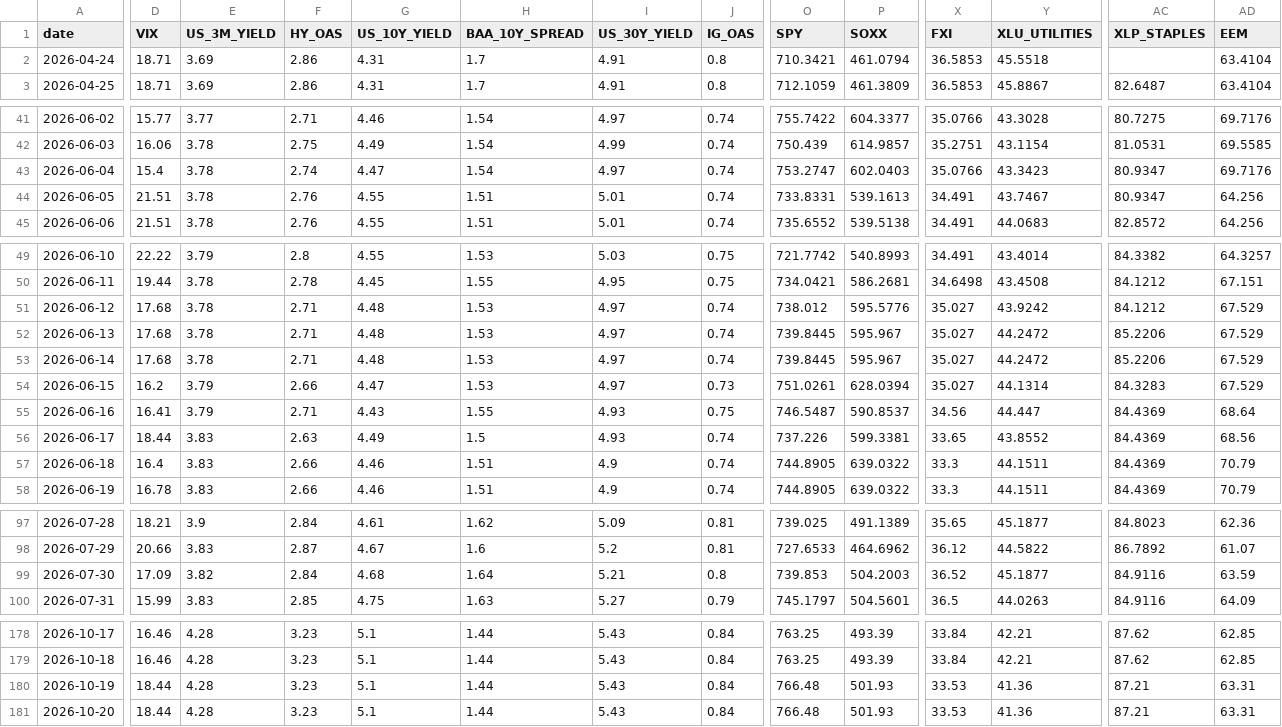
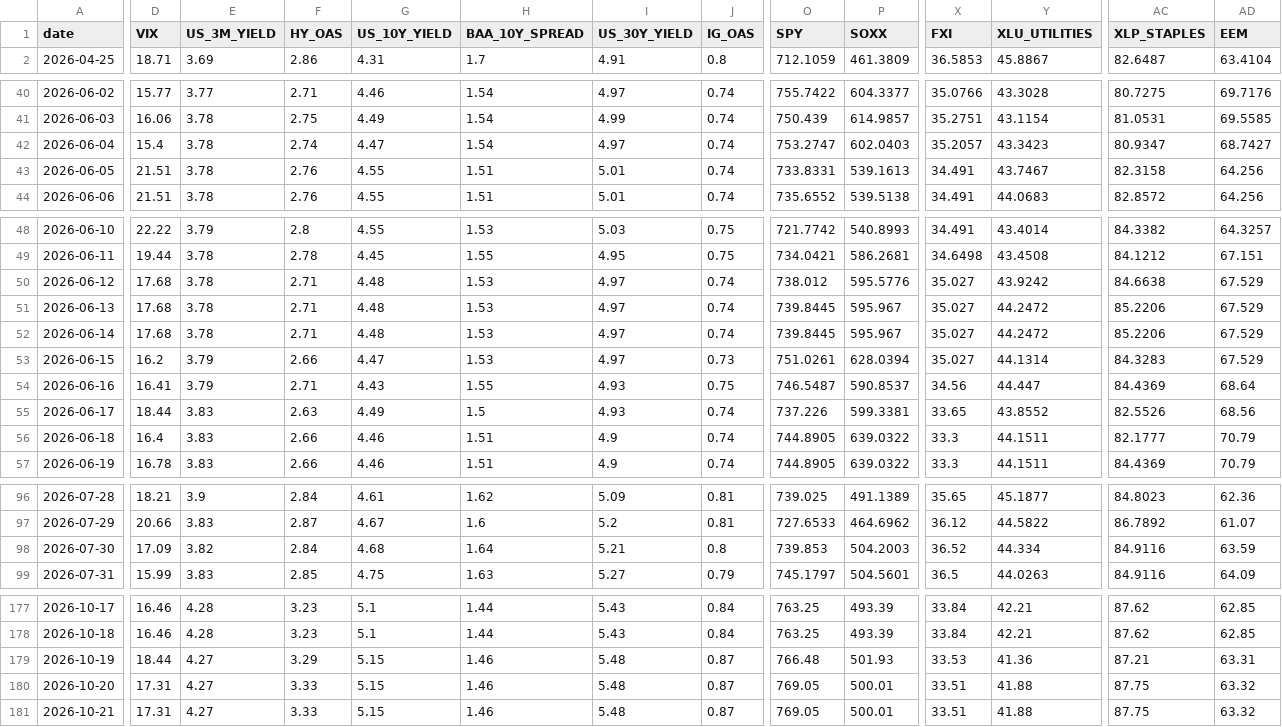
Before and after one commit to stutjeff/pios-capital-flow-engine, a CSV file: data/capital_flow_timeseries_180d.csv, drawn as a sheet; only a part is shown, gaps mark what is left out; removed rows and columns are numbered as before the commit, all else as after; rows hold the shown columns only; the diff covers the shown part only; the diff names each change by its address in the sheet, - before the commit and + after, or states it on an @@ line.

```diff
--- a/data/capital_flow_timeseries_180d.csv
+++ b/data/capital_flow_timeseries_180d.csv
-row 2: 2026-04-24 | 18.71 | 3.69 | 2.86 | 4.31 | 1.7 | 4.91 | 0.8 | 710.3421 | 461.0794 | 36.5853 | 45.5518 |  | 63.4104
-X42 (FXI): 35.0766
+X42 (FXI): 35.2057
-AD42 (EEM): 69.7176
+AD42 (EEM): 68.7427
-AC43 (XLP_STAPLES): 80.9347
+AC43 (XLP_STAPLES): 82.3158
-AC50 (XLP_STAPLES): 84.1212
+AC50 (XLP_STAPLES): 84.6638
-AC55 (XLP_STAPLES): 84.4369
+AC55 (XLP_STAPLES): 82.5526
-AC56 (XLP_STAPLES): 84.4369
+AC56 (XLP_STAPLES): 82.1777
-Y98 (XLU_UTILITIES): 45.1877
+Y98 (XLU_UTILITIES): 44.334
-E179:E180 (US_3M_YIELD): 4.28
+E179:E180 (US_3M_YIELD): 4.27
-F179 (HY_OAS): 3.23
+F179 (HY_OAS): 3.29
-G179:G180 (US_10Y_YIELD): 5.1
+G179:G180 (US_10Y_YIELD): 5.15
-H179:H180 (BAA_10Y_SPREAD): 1.44
+H179:H180 (BAA_10Y_SPREAD): 1.46
-I179:I180 (US_30Y_YIELD): 5.43
+I179:I180 (US_30Y_YIELD): 5.48
-J179:J180 (IG_OAS): 0.84
+J179:J180 (IG_OAS): 0.87
-D180 (VIX): 18.44
+D180 (VIX): 17.31
-F180 (HY_OAS): 3.23
+F180 (HY_OAS): 3.33
-O180 (SPY): 766.48
+O180 (SPY): 769.05
-P180 (SOXX): 501.93
+P180 (SOXX): 500.01
-X180 (FXI): 33.53
+X180 (FXI): 33.51
-Y180 (XLU_UTILITIES): 41.36
+Y180 (XLU_UTILITIES): 41.88
-AC180 (XLP_STAPLES): 87.21
+AC180 (XLP_STAPLES): 87.75
-AD180 (EEM): 63.31
+AD180 (EEM): 63.32
+row 181: 2026-10-21 | 17.31 | 4.27 | 3.33 | 5.15 | 1.46 | 5.48 | 0.87 | 769.05 | 500.01 | 33.51 | 41.88 | 87.75 | 63.32
```
Also changed, not shown: 33 edited cells elsewhere in this file, data/factor_analysis.csv, data/market_state_history_180d.csv, 3 other files.
